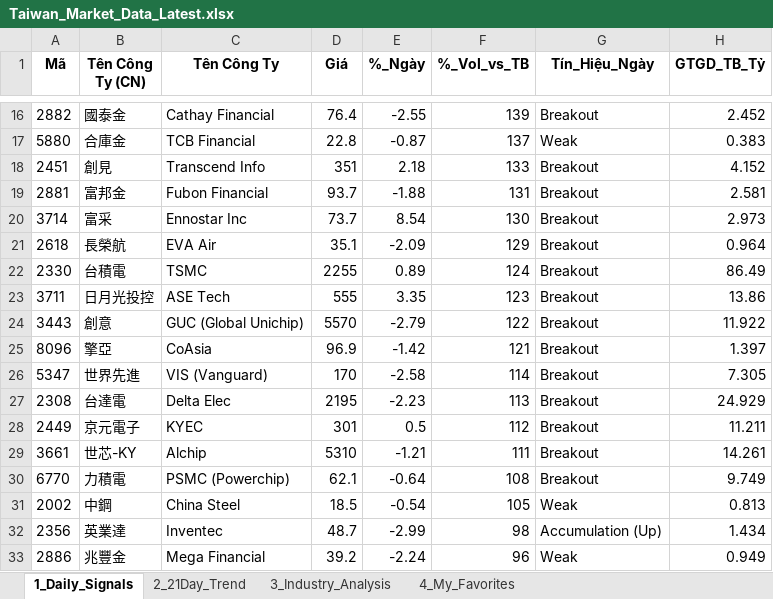
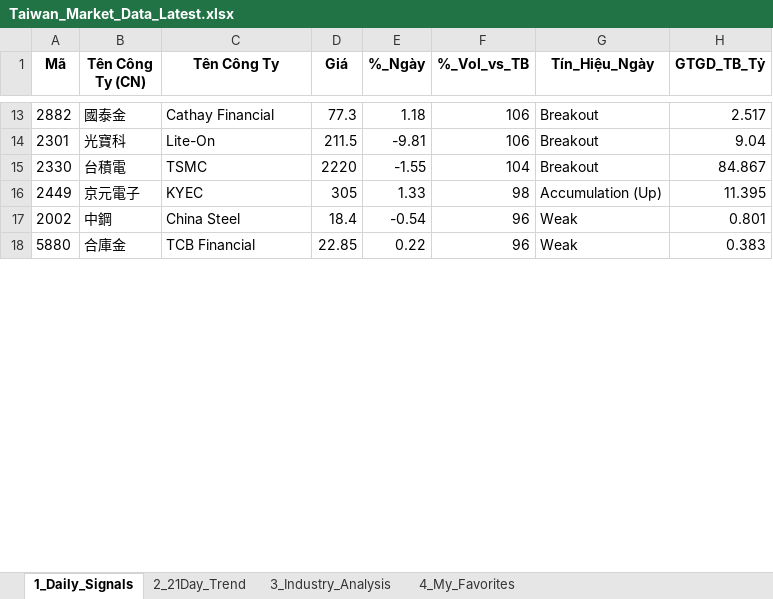
Before and after one commit to chipmoon/dashboard-tw, an Excel workbook: Taiwan_Market_Data_Latest.xlsx, sheet 1_Daily_Signals, drawn as a sheet; only a part is shown, gaps mark what is left out; values as stored, in another font and other column widths than the file's, no borders; removed rows and columns are numbered as before the commit, all else as after; the diff covers the shown part only; the diff names each change by its address in the sheet, - before the commit and + after, or states it on an @@ line.

```diff
--- a/Taiwan_Market_Data_Latest.xlsx (sheet 1_Daily_Signals)
+++ b/Taiwan_Market_Data_Latest.xlsx (sheet 1_Daily_Signals)
-D13 (Giá): 76.4
+D13 (Giá): 77.3
-E13 (%_Ngày): -2.55
+E13 (%_Ngày): 1.18
-F13 (%_Vol_vs_TB): 139
+F13 (%_Vol_vs_TB): 106
-H13 (GTGD_TB_Tỷ): 2.452
+H13 (GTGD_TB_Tỷ): 2.517
-row 17: 5880 | 合庫金 | TCB Financial | 22.8 | -0.87 | 137 | Weak | 0.383
-row 18: 2451 | 創見 | Transcend Info | 351 | 2.18 | 133 | Breakout | 4.152
-row 19: 2881 | 富邦金 | Fubon Financial | 93.7 | -1.88 | 131 | Breakout | 2.581
-row 20: 3714 | 富采 | Ennostar Inc | 73.7 | 8.54 | 130 | Breakout | 2.973
-row 21: 2618 | 長榮航 | EVA Air | 35.1 | -2.09 | 129 | Breakout | 0.964
+row 14: 2301 | 光寶科 | Lite-On | 211.5 | -9.81 | 106 | Breakout | 9.04
-D15 (Giá): 2255
+D15 (Giá): 2220
-E15 (%_Ngày): 0.89
+E15 (%_Ngày): -1.55
-F15 (%_Vol_vs_TB): 124
+F15 (%_Vol_vs_TB): 104
-H15 (GTGD_TB_Tỷ): 86.49
+H15 (GTGD_TB_Tỷ): 84.867
-row 23: 3711 | 日月光投控 | ASE Tech | 555 | 3.35 | 123 | Breakout | 13.86
-row 24: 3443 | 創意 | GUC (Global Unichip) | 5570 | -2.79 | 122 | Breakout | 11.922
-row 25: 8096 | 擎亞 | CoAsia | 96.9 | -1.42 | 121 | Breakout | 1.397
-row 26: 5347 | 世界先進 | VIS (Vanguard) | 170 | -2.58 | 114 | Breakout | 7.305
-row 27: 2308 | 台達電 | Delta Elec | 2195 | -2.23 | 113 | Breakout | 24.929
-D16 (Giá): 301
+D16 (Giá): 305
-E16 (%_Ngày): 0.5
+E16 (%_Ngày): 1.33
-F16 (%_Vol_vs_TB): 112
+F16 (%_Vol_vs_TB): 98
-G16 (Tín_Hiệu_Ngày): Breakout
+G16 (Tín_Hiệu_Ngày): Accumulation (Up)
-H16 (GTGD_TB_Tỷ): 11.211
+H16 (GTGD_TB_Tỷ): 11.395
-row 29: 3661 | 世芯-KY | Alchip | 5310 | -1.21 | 111 | Breakout | 14.261
-row 30: 6770 | 力積電 | PSMC (Powerchip) | 62.1 | -0.64 | 108 | Breakout | 9.749
-D17 (Giá): 18.5
+D17 (Giá): 18.4
-F17 (%_Vol_vs_TB): 105
+F17 (%_Vol_vs_TB): 96
-H17 (GTGD_TB_Tỷ): 0.813
+H17 (GTGD_TB_Tỷ): 0.801
-row 32: 2356 | 英業達 | Inventec | 48.7 | -2.99 | 98 | Accumulation (Up) | 1.434
-row 33: 2886 | 兆豐金 | Mega Financial | 39.2 | -2.24 | 96 | Weak | 0.949
+row 18: 5880 | 合庫金 | TCB Financial | 22.85 | 0.22 | 96 | Weak | 0.383
```
Also changed, not shown: 33 added rows, 21 removed rows and 48 edited cells elsewhere in this sheet, sheet 2_21Day_Trend, sheet 3_Industry_Analysis, sheet 4_My_Favorites.
